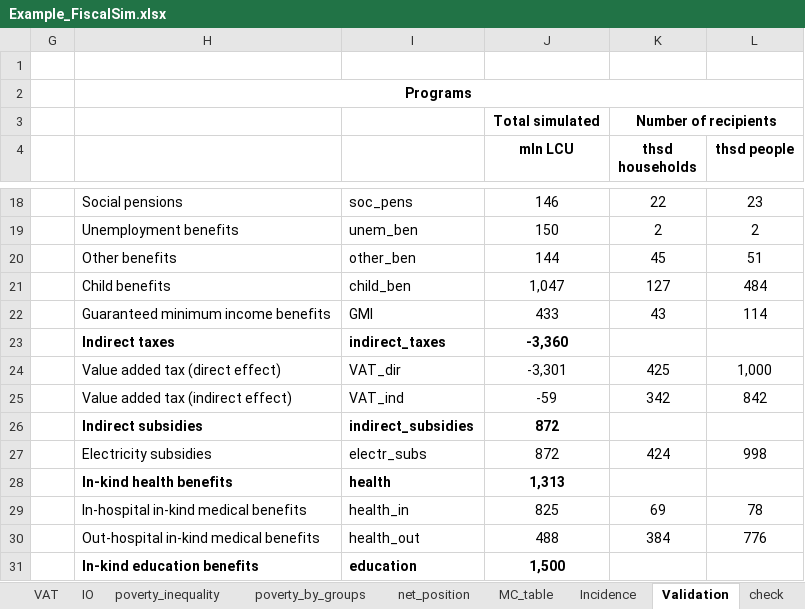
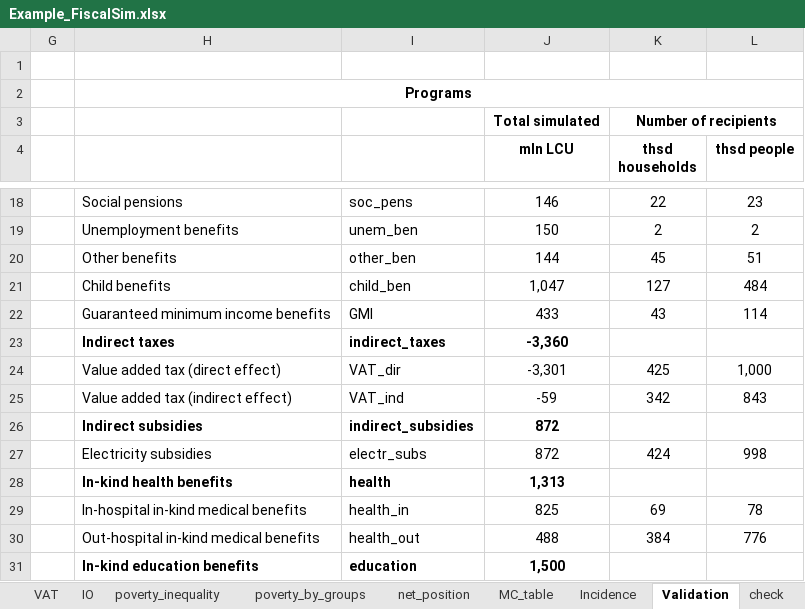
Before and after one commit to wbEPL/Example_FiscalSim, an Excel workbook: 03.Tool/Example_FiscalSim.xlsx, sheet Validation, drawn as a sheet; only a part is shown, gaps mark what is left out; values as stored, in another font and other column widths than the file's, no borders; conditional formats not drawn; the diff names each change by its address in the sheet, - before the commit and + after, or states it on an @@ line.

```diff
--- a/03.Tool/Example_FiscalSim.xlsx (sheet Validation)
+++ b/03.Tool/Example_FiscalSim.xlsx (sheet Validation)
-L25 (thsd people): 842
+L25 (thsd people): 843
```
Also changed, not shown: sheet totals, sheet all, sheet gini_poverty, sheet recipients, sheet uprating, sheet Parameters, hidden cells, charts or pictures, 1 other file.
